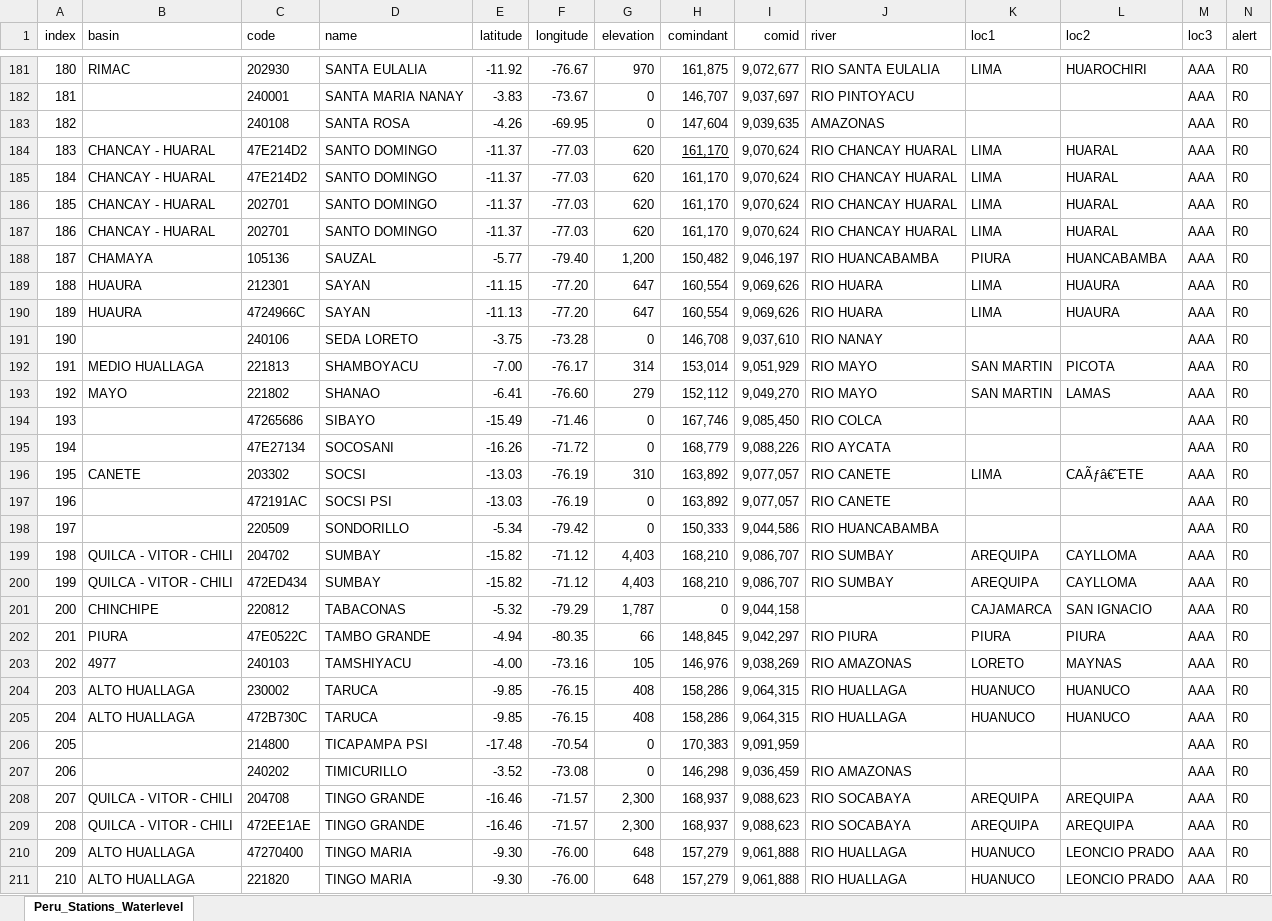
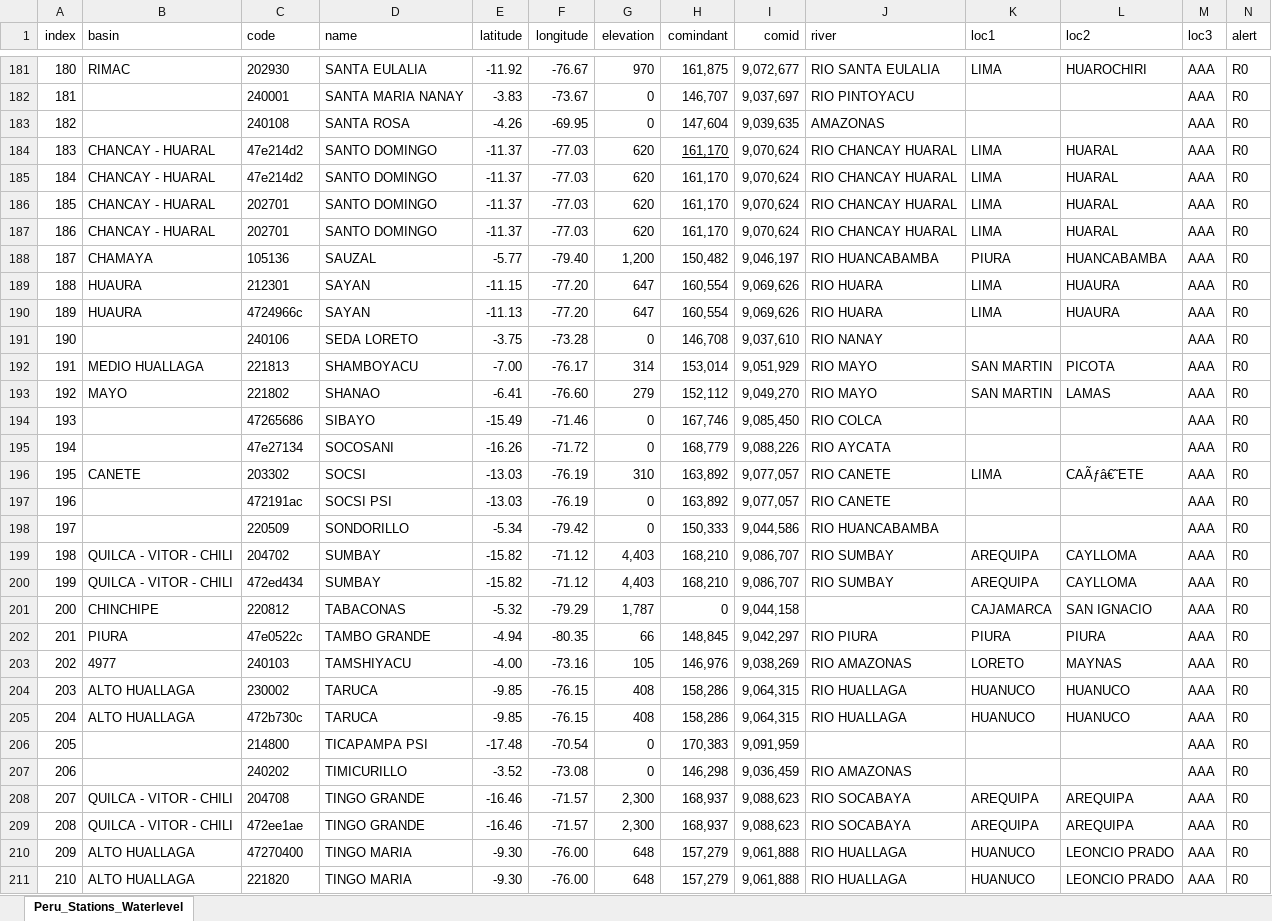
Before and after one commit to DETO93/tethys_peru_v2, an Excel workbook: backend-geoglows_peru/Peru_Stations_WaterLevel2.xlsx, sheet Peru_Stations_Waterlevel, drawn as a sheet; only a part is shown, gaps mark what is left out; values as stored, in another font and other column widths than the file's, no borders; the diff covers the shown part only; the diff names each change by its address in the sheet, - before the commit and + after, or states it on an @@ line.

```diff
--- a/backend-geoglows_peru/Peru_Stations_WaterLevel2.xlsx (sheet Peru_Stations_Waterlevel)
+++ b/backend-geoglows_peru/Peru_Stations_WaterLevel2.xlsx (sheet Peru_Stations_Waterlevel)
-C184:C185 (code): 47E214D2
+C184:C185 (code): 47e214d2
-C190 (code): 4724966C
+C190 (code): 4724966c
-C195 (code): 47E27134
+C195 (code): 47e27134
-C197 (code): 472191AC
+C197 (code): 472191ac
-C200 (code): 472ED434
+C200 (code): 472ed434
-C202 (code): 47E0522C
+C202 (code): 47e0522c
-C205 (code): 472B730C
+C205 (code): 472b730c
-C209 (code): 472EE1AE
+C209 (code): 472ee1ae
```
Also changed, not shown: 53 edited cells and cell formats elsewhere in this sheet, 8 other files.
